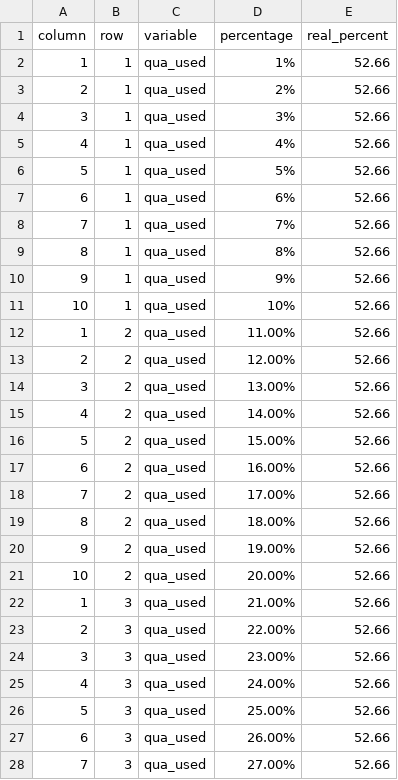
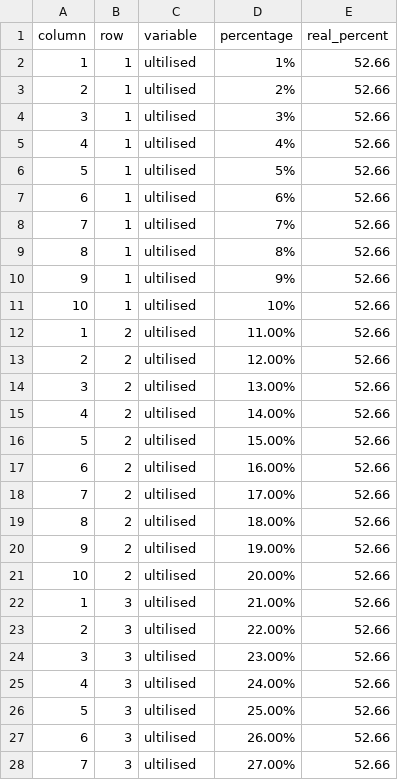
Before and after one commit to shauntan00/fit3179-data-visualisation-2, a CSV file: clean_data/quactr_usage.csv, drawn as a sheet; only a part is shown; the diff covers the shown part only.

```diff
--- a/clean_data/quactr_usage.csv
+++ b/clean_data/quactr_usage.csv
@@ -1,28 +1,28 @@
 column,row,variable,percentage,real_percent
-1,1,qua_used,1%,52.66
-2,1,qua_used,2%,52.66
-3,1,qua_used,3%,52.66
-4,1,qua_used,4%,52.66
-5,1,qua_used,5%,52.66
-6,1,qua_used,6%,52.66
-7,1,qua_used,7%,52.66
-8,1,qua_used,8%,52.66
-9,1,qua_used,9%,52.66
-10,1,qua_used,10%,52.66
-1,2,qua_used,11.00%,52.66
-2,2,qua_used,12.00%,52.66
-3,2,qua_used,13.00%,52.66
-4,2,qua_used,14.00%,52.66
-5,2,qua_used,15.00%,52.66
-6,2,qua_used,16.00%,52.66
-7,2,qua_used,17.00%,52.66
-8,2,qua_used,18.00%,52.66
-9,2,qua_used,19.00%,52.66
-10,2,qua_used,20.00%,52.66
-1,3,qua_used,21.00%,52.66
-2,3,qua_used,22.00%,52.66
-3,3,qua_used,23.00%,52.66
-4,3,qua_used,24.00%,52.66
-5,3,qua_used,25.00%,52.66
-6,3,qua_used,26.00%,52.66
-7,3,qua_used,27.00%,52.66
+1,1,ultilised,1%,52.66
+2,1,ultilised,2%,52.66
+3,1,ultilised,3%,52.66
+4,1,ultilised,4%,52.66
+5,1,ultilised,5%,52.66
+6,1,ultilised,6%,52.66
+7,1,ultilised,7%,52.66
+8,1,ultilised,8%,52.66
+9,1,ultilised,9%,52.66
+10,1,ultilised,10%,52.66
+1,2,ultilised,11.00%,52.66
+2,2,ultilised,12.00%,52.66
+3,2,ultilised,13.00%,52.66
+4,2,ultilised,14.00%,52.66
+5,2,ultilised,15.00%,52.66
+6,2,ultilised,16.00%,52.66
+7,2,ultilised,17.00%,52.66
+8,2,ultilised,18.00%,52.66
+9,2,ultilised,19.00%,52.66
+10,2,ultilised,20.00%,52.66
+1,3,ultilised,21.00%,52.66
+2,3,ultilised,22.00%,52.66
+3,3,ultilised,23.00%,52.66
+4,3,ultilised,24.00%,52.66
+5,3,ultilised,25.00%,52.66
+6,3,ultilised,26.00%,52.66
+7,3,ultilised,27.00%,52.66
```
Also changed, not shown: 73 edited cells elsewhere in this file, clean_data/beds_usage.csv, clean_data/icu_usage.csv, 14 other files.
